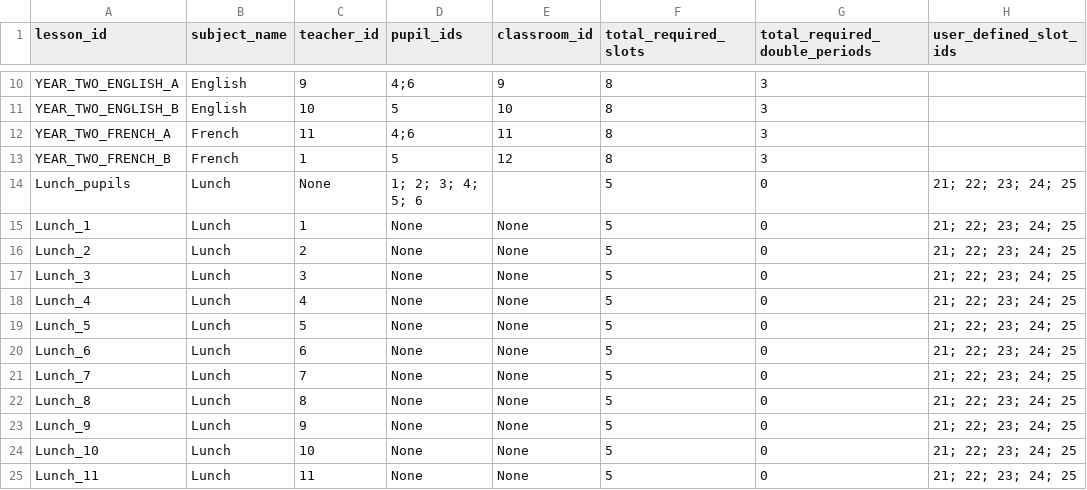
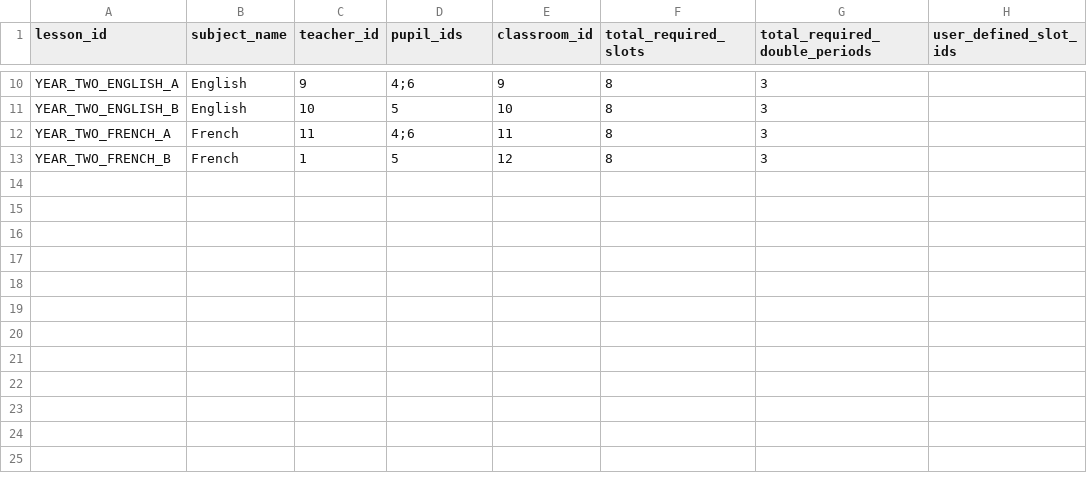
Before and after one commit to edwilson543/timetable-solutions, a CSV file: timetable_solutions/media/example_files/example_lessons.csv, drawn as a sheet; only a part is shown, gaps mark what is left out.

```diff
--- a/timetable_solutions/media/example_files/example_lessons.csv
+++ b/timetable_solutions/media/example_files/example_lessons.csv
@@ -13,13 +13 @@ YEAR_TWO_FRENCH_A,French,11,4;6,11,8,3,
 YEAR_TWO_FRENCH_B,French,1,5,12,8,3,
-Lunch_pupils,Lunch,None,1; 2; 3; 4; 5; 6,,5,0,21; 22; 23; 24; 25
-Lunch_1,Lunch,1,None,None,5,0,21; 22; 23; 24; 25
-Lunch_2,Lunch,2,None,None,5,0,21; 22; 23; 24; 25
-Lunch_3,Lunch,3,None,None,5,0,21; 22; 23; 24; 25
-Lunch_4,Lunch,4,None,None,5,0,21; 22; 23; 24; 25
-Lunch_5,Lunch,5,None,None,5,0,21; 22; 23; 24; 25
-Lunch_6,Lunch,6,None,None,5,0,21; 22; 23; 24; 25
-Lunch_7,Lunch,7,None,None,5,0,21; 22; 23; 24; 25
-Lunch_8,Lunch,8,None,None,5,0,21; 22; 23; 24; 25
-Lunch_9,Lunch,9,None,None,5,0,21; 22; 23; 24; 25
-Lunch_10,Lunch,10,None,None,5,0,21; 22; 23; 24; 25
-Lunch_11,Lunch,11,None,None,5,0,21; 22; 23; 24; 25
```
Also changed, not shown: 4 other files.
